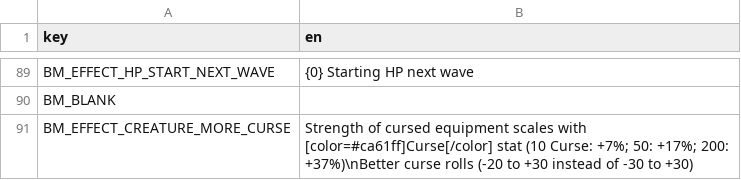
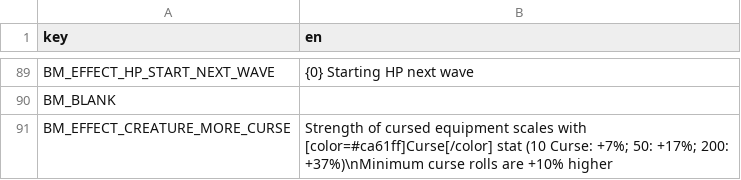
Before and after one commit to DarkTwinge/Brotato-BalanceMod, a CSV file: translations/BalanceMod.csv, drawn as a sheet; only a part is shown, gaps mark what is left out.

```diff
--- a/translations/BalanceMod.csv
+++ b/translations/BalanceMod.csv
@@ -90,2 +90,2 @@ BM_EFFECT_HP_START_NEXT_WAVE,"{0} Starting HP next wave"
 BM_BLANK," "
-BM_EFFECT_CREATURE_MORE_CURSE,"Strength of cursed equipment scales with [color=#ca61ff]Curse[/color] stat (10 Curse: +7%; 50: +17%; 200: +37%)\nBetter curse rolls (-20 to +30 instead of -30 to +30)"
+BM_EFFECT_CREATURE_MORE_CURSE,"Strength of cursed equipment scales with [color=#ca61ff]Curse[/color] stat (10 Curse: +7%; 50: +17%; 200: +37%)\nMinimum curse rolls are +10% higher"
```
Also changed, not shown: 7 other files.
